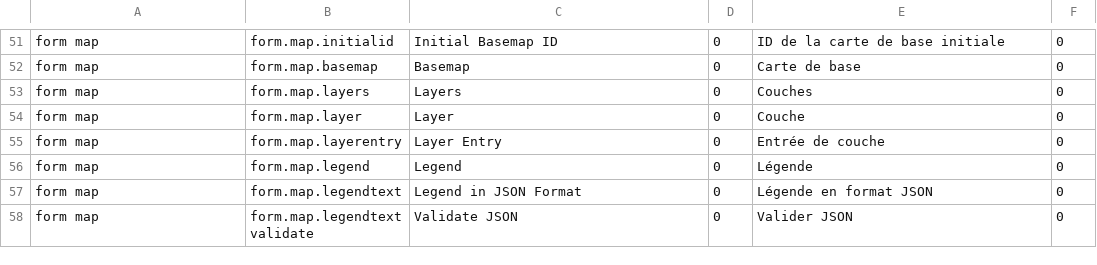
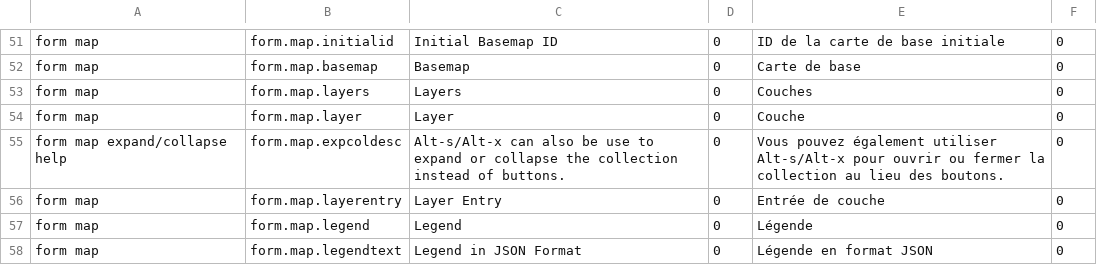
Before and after one commit to fgpv-vpgf/fgpa-apgf, a CSV file: src/locales/translations.csv, drawn as a sheet; only a part is shown, gaps mark what is left out; the shorter side is filled out with more unchanged rows.

Commit message:
feat(form): Add a keyboard shortcut to expand/collapse layers collection
closes #141

```diff
--- a/src/locales/translations.csv
+++ b/src/locales/translations.csv
@@ -54,2 +54,3 @@ form map,form.map.layers,Layers,0,Couches,0
 form map,form.map.layer,Layer,0,Couche,0
+form map expand/collapse help,form.map.expcoldesc,Alt-s/Alt-x can also be use to expand or collapse the collection instead of buttons.,0,Vous pouvez également utiliser Alt-s/Alt-x pour ouvrir ou fermer la collection au lieu des boutons.,0
 form map,form.map.layerentry,Layer Entry,0,Entrée de couche,0
```
Also changed, not shown: 4 other files.
